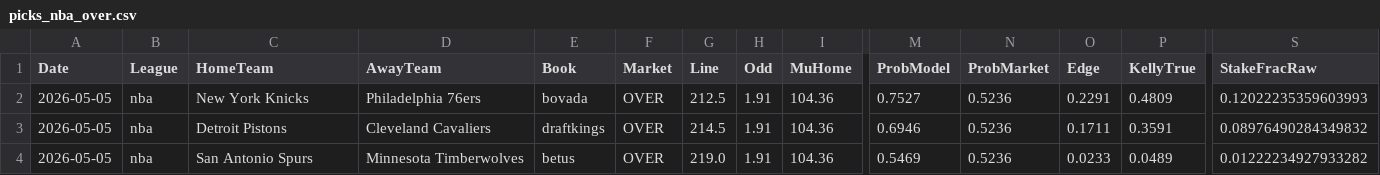
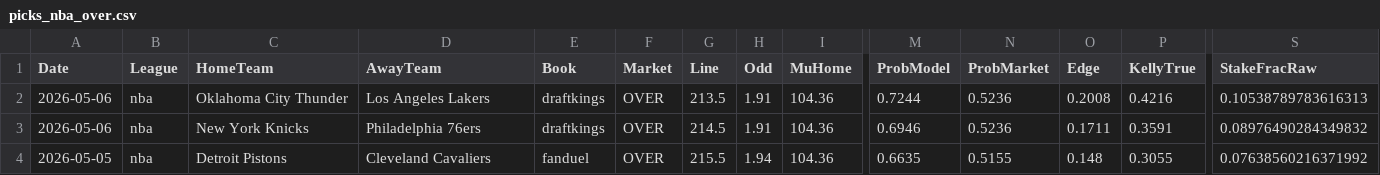
Before and after one commit to jorgepita/apostas-over-futebol, a CSV file: picks_nba_over.csv, drawn as a sheet; only a part is shown, gaps mark what is left out; removed rows and columns are numbered as before the commit, all else as after; rows hold the shown columns only; the diff names each change by its address in the sheet, - before the commit and + after, or states it on an @@ line.

Commit message:
Update picks_nba_over.csv (2026-05-05T12:24:03.792459+00:00)

```diff
--- a/picks_nba_over.csv
+++ b/picks_nba_over.csv
+row 2: 2026-05-06 | nba | Oklahoma City Thunder | Los Angeles Lakers | draftkings | OVER | 213.5 | 1.91 | 104.36 | 0.7244 | 0.5236 | 0.2008 | 0.4216 | 0.10538789783616313
-A3 (Date): 2026-05-05
+A3 (Date): 2026-05-06
-E3 (Book): bovada
+E3 (Book): draftkings
-G3 (Line): 212.5
+G3 (Line): 214.5
-M3 (ProbModel): 0.7527
+M3 (ProbModel): 0.6946
-O3 (Edge): 0.2291
+O3 (Edge): 0.1711
-P3 (KellyTrue): 0.4809
+P3 (KellyTrue): 0.3591
-S3 (StakeFracRaw): 0.12022235359603993
+S3 (StakeFracRaw): 0.08976490284349832
-E4 (Book): draftkings
+E4 (Book): fanduel
-G4 (Line): 214.5
+G4 (Line): 215.5
-H4 (Odd): 1.91
+H4 (Odd): 1.94
-M4 (ProbModel): 0.6946
+M4 (ProbModel): 0.6635
-N4 (ProbMarket): 0.5236
+N4 (ProbMarket): 0.5155
-O4 (Edge): 0.1711
+O4 (Edge): 0.148
-P4 (KellyTrue): 0.3591
+P4 (KellyTrue): 0.3055
-S4 (StakeFracRaw): 0.08976490284349832
+S4 (StakeFracRaw): 0.07638560216371992
-row 4: 2026-05-05 | nba | San Antonio Spurs | Minnesota Timberwolves | betus | OVER | 219.0 | 1.91 | 104.36 | 0.5469 | 0.5236 | 0.0233 | 0.0489 | 0.01222234927933282
```
